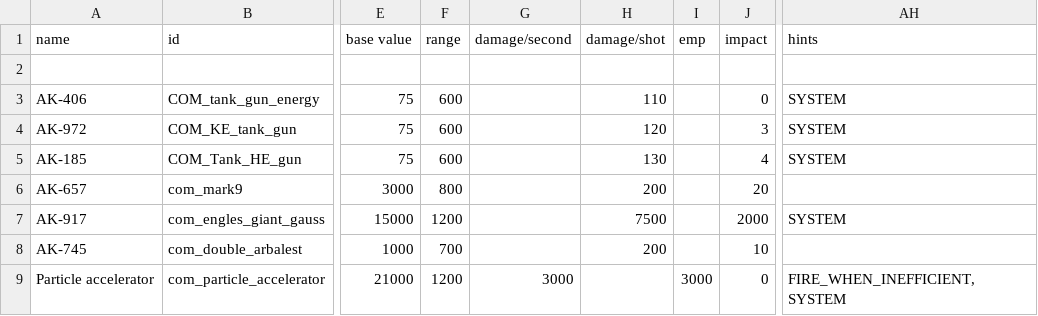
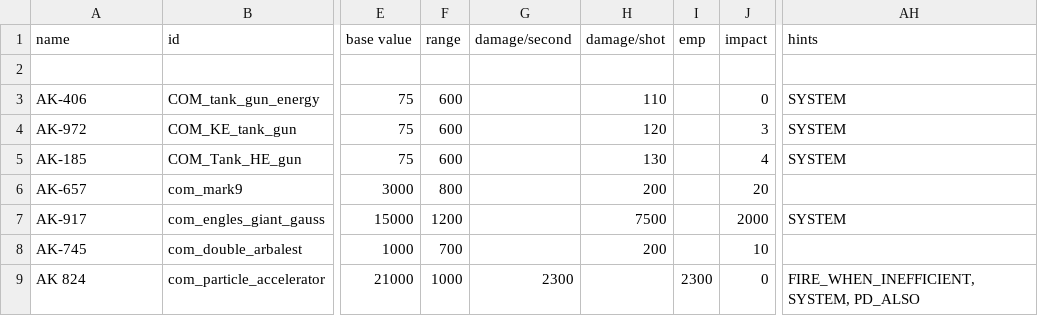
Before and after one commit to bryceOctovioOstrem/RedHorizonPact, a CSV file: data/weapons/weapon_data.csv, drawn as a sheet; only a part is shown, gaps mark what is left out; the diff names each change by its address in the sheet, - before the commit and + after, or states it on an @@ line.

```diff
--- a/data/weapons/weapon_data.csv
+++ b/data/weapons/weapon_data.csv
-A9 (name): Particle accelerator
+A9 (name): AK 824
-F9 (range): 1200
+F9 (range): 1000
-G9 (damage/second): 3000
+G9 (damage/second): 2300
-I9 (emp): 3000
+I9 (emp): 2300
-AH9 (hints): FIRE_WHEN_INEFFICIENT,SYSTEM
+AH9 (hints): FIRE_WHEN_INEFFICIENT,SYSTEM, PD_ALSO
```
Also changed, not shown: data/hulls/ship_data.csv, 1 other file.
